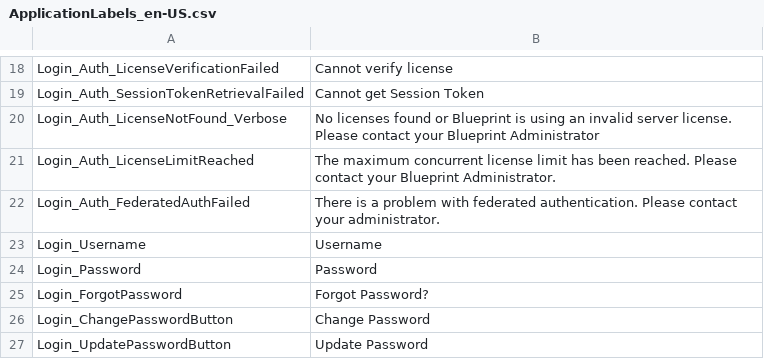
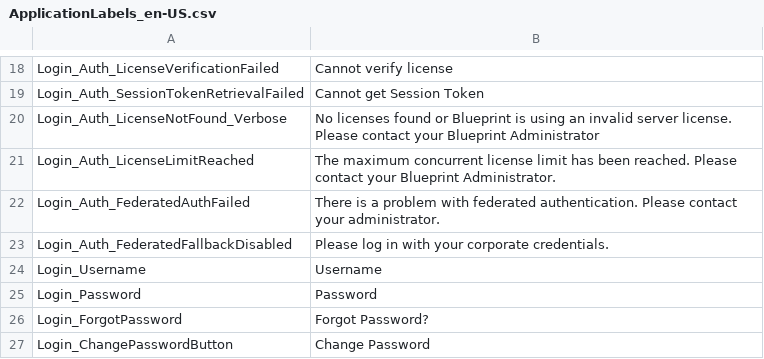
Before and after one commit to ogolikhin/blueprint, a CSV file: svc/db/AdminStorage/Data/ApplicationLabels_en-US.csv, drawn as a sheet; only a part is shown, gaps mark what is left out; the shorter side is filled out with more unchanged rows; the diff names each change by its address in the sheet, - before the commit and + after, or states it on an @@ line.

Commit message:
Handling of federated fallback error message

```diff
--- a/svc/db/AdminStorage/Data/ApplicationLabels_en-US.csv
+++ b/svc/db/AdminStorage/Data/ApplicationLabels_en-US.csv
+row 23: Login_Auth_FederatedFallbackDisabled | Please log in with your corporate credentials.
```
Also changed, not shown: 5 other files.
